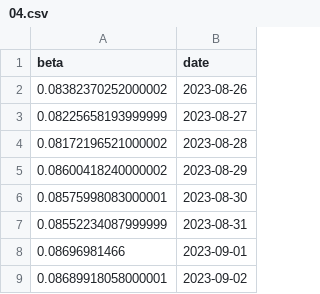
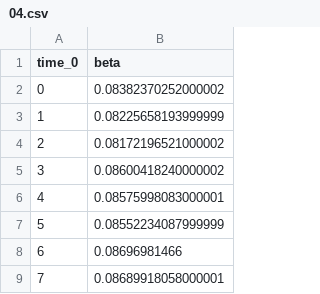
Before and after one commit to atiumcache/pmcmc_forecast, a CSV file: output/pf_avg_betas/2023-10-14/04.csv, drawn as a sheet; only a part is shown; removed rows and columns are numbered as before the commit, all else as after; the diff names each change by its address in the sheet, - before the commit and + after, or states it on an @@ line.

```diff
--- a/output/pf_avg_betas/2023-10-14/04.csv
+++ b/output/pf_avg_betas/2023-10-14/04.csv
+column A (time_0), rows 2-9: 0 | 1 | 2 | 3 | 4 | 5 | 6 | 7
-column B (date), rows 2-9: 2023-08-26 | 2023-08-27 | 2023-08-28 | 2023-08-29 | 2023-08-30 | 2023-08-31 | 2023-09-01 | 2023-09-02
```
Also changed, not shown: output/pf_avg_betas/2023-10-21/04.csv, output/pf_avg_betas/2023-10-28/04.csv, 27 other files.
